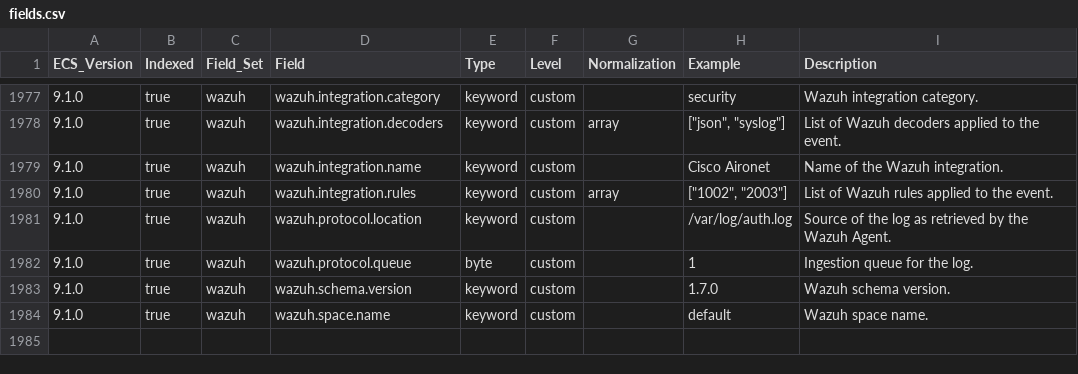
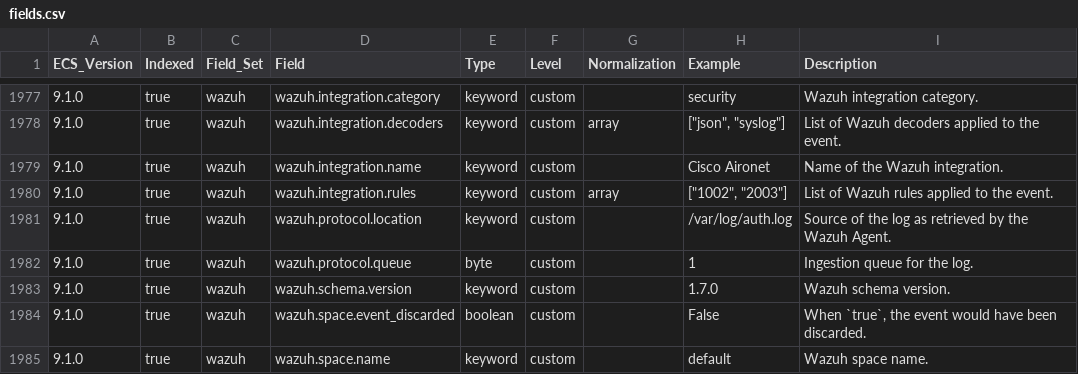
Before and after one commit to wazuh/wazuh-indexer-plugins, a CSV file: ecs/stateless/access-management/docs/fields.csv, drawn as a sheet; only a part is shown, gaps mark what is left out.

Commit message:
Add WCS field for discarded events (#860)
* Add space.event_discarded field

* Update CHANGELOG

* Re-order WCS Wazuh object

* Update yamls to launch generator

* Update the Wazuh Common Schema

* Remove extra dot added for generator

* Change description for space.event_discarded

---------

Signed-off-by: Álex Ruiz Becerra <alejandro.ruiz.becerra@wazuh.com>
Co-authored-by: Wazuh Indexer Bot <github_devel_xdrsiem_indexer@wazuh.com>
Co-authored-by: Álex Ruiz Becerra <alejandro.ruiz.becerra@wazuh.com>

```diff
--- a/ecs/stateless/access-management/docs/fields.csv
+++ b/ecs/stateless/access-management/docs/fields.csv
@@ -1983,2 +1983,3 @@ ECS_Version,Indexed,Field_Set,Field,Type,Level,Normalization,Example,Description
 9.1.0,true,wazuh,wazuh.schema.version,keyword,custom,,1.7.0,Wazuh schema version.
+9.1.0,true,wazuh,wazuh.space.event_discarded,boolean,custom,,False,"When `true`, the event would have been discarded."
 9.1.0,true,wazuh,wazuh.space.name,keyword,custom,,default,Wazuh space name.
```
Also changed, not shown: ecs/stateless/applications/docs/fields.csv, ecs/stateless/cloud-services/aws/docs/fields.csv, 34 other files.
